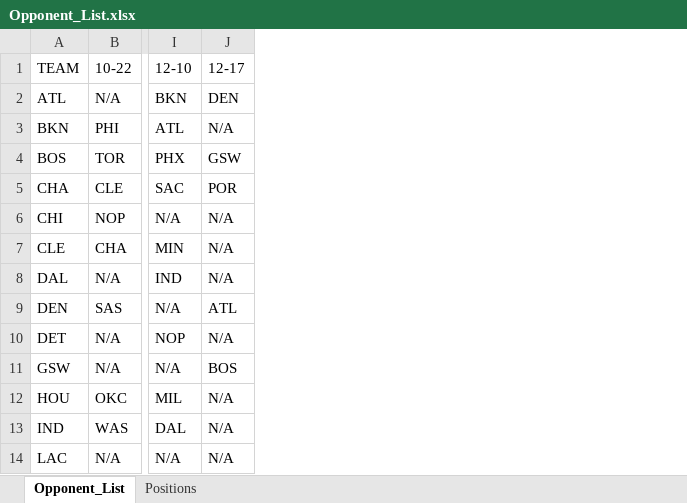
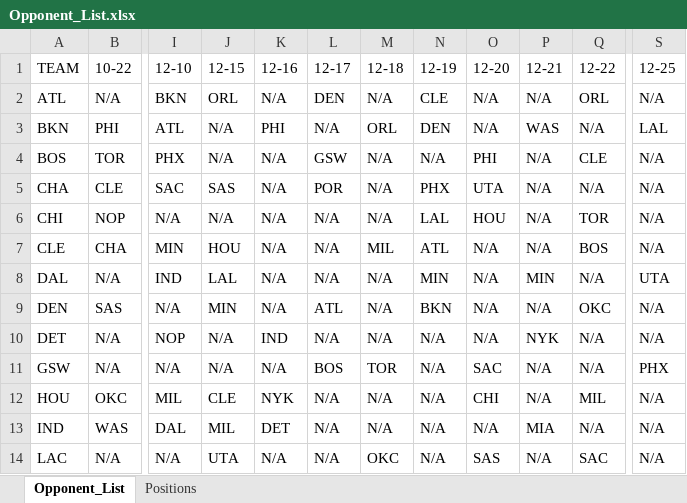
Before and after one commit to ZTFisme/Data-Sets, an Excel workbook: Opponent_List.xlsx, sheet Opponent_List, drawn as a sheet; only a part is shown, gaps mark what is left out; values as stored, in another font and other column widths than the file's, no borders; the diff names each change by its address in the sheet, - before the commit and + after, or states it on an @@ line.

```diff
--- a/Opponent_List.xlsx (sheet Opponent_List)
+++ b/Opponent_List.xlsx (sheet Opponent_List)
+column J, rows 1-14: 12-15 | ORL | N/A | N/A | SAS | N/A | HOU | LAL | MIN | N/A | N/A | CLE | MIL | UTA
+column K, rows 1-14: 12-16 | N/A | PHI | N/A | N/A | N/A | N/A | N/A | N/A | IND | N/A | NYK | DET | N/A
+column M, rows 1-14: 12-18 | N/A | ORL | N/A | N/A | N/A | MIL | N/A | N/A | N/A | TOR | N/A | N/A | OKC
+column N, rows 1-14: 12-19 | CLE | DEN | N/A | PHX | LAL | ATL | MIN | BKN | N/A | N/A | N/A | N/A | N/A
+column O, rows 1-14: 12-20 | N/A | N/A | PHI | UTA | HOU | N/A | N/A | N/A | N/A | SAC | CHI | N/A | SAS
+column P, rows 1-14: 12-21 | N/A | WAS | N/A | N/A | N/A | N/A | MIN | N/A | NYK | N/A | N/A | MIA | N/A
+column Q, rows 1-14: 12-22 | ORL | N/A | CLE | N/A | TOR | BOS | N/A | OKC | N/A | N/A | MIL | N/A | SAC
+column S, rows 1-14: 12-25 | N/A | LAL | N/A | N/A | N/A | N/A | UTA | N/A | N/A | PHX | N/A | N/A | N/A
```
Also changed, not shown: Yahoo_DFS_Cost.xlsx.
